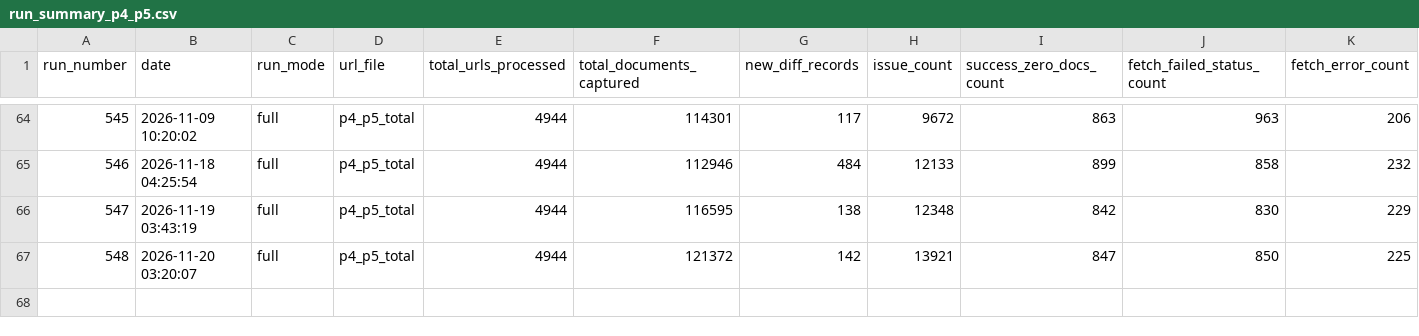
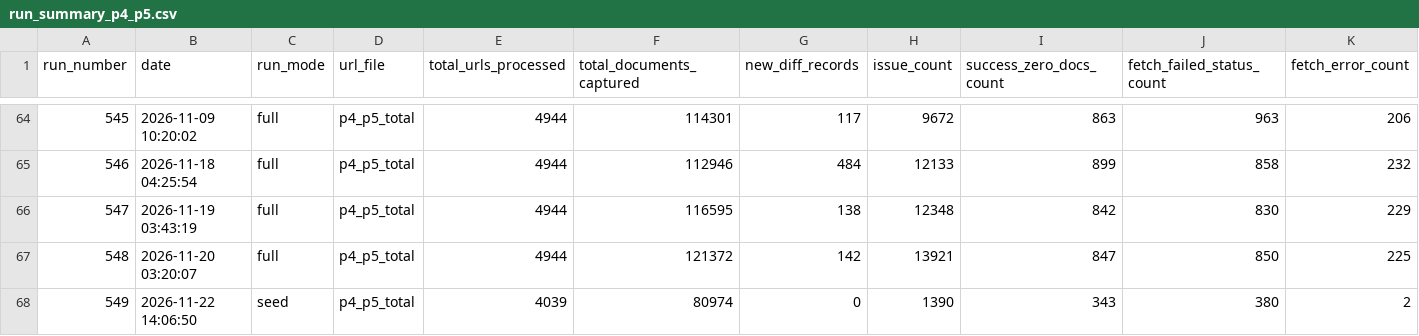
Before and after one commit to Shyamlseg/Documentmonitor1, a CSV file: p4_p5/run_summary_p4_p5.csv, drawn as a sheet; only a part is shown, gaps mark what is left out; rows hold the shown columns only; the diff names each change by its address in the sheet, - before the commit and + after, or states it on an @@ line.

```diff
--- a/p4_p5/run_summary_p4_p5.csv
+++ b/p4_p5/run_summary_p4_p5.csv
+row 68: 549 | 2026-11-22 14:06:50 | seed | p4_p5_total | 4039 | 80974 | 0 | 1390 | 343 | 380 | 2
```
Also changed, not shown: 6 other files.
